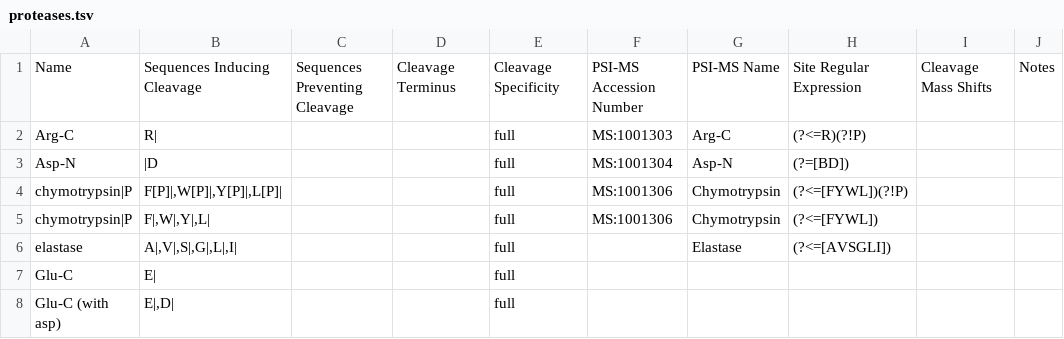
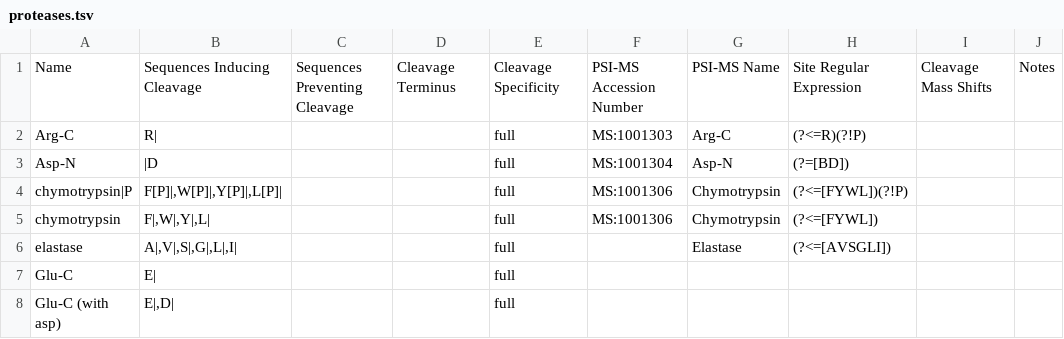
Before and after one commit to smith-chem-wisc/ProteaseGuru, a TSV file: Engine/ProteolyticDigestion/proteases.tsv, drawn as a sheet; only a part is shown.

Commit message:
updated

```diff
--- a/Engine/ProteolyticDigestion/proteases.tsv
+++ b/Engine/ProteolyticDigestion/proteases.tsv
@@ -4,3 +4,3 @@ Asp-N	|D			full	MS:1001304	Asp-N	(?=[BD])
 chymotrypsin|P	"F[P]|,W[P]|,Y[P]|,L[P]|"			full	MS:1001306	Chymotrypsin	(?<=[FYWL])(?!P)			
-chymotrypsin|P	"F|,W|,Y|,L|"			full	MS:1001306	Chymotrypsin	(?<=[FYWL])			
+chymotrypsin	"F|,W|,Y|,L|"			full	MS:1001306	Chymotrypsin	(?<=[FYWL])			
 elastase	"A|,V|,S|,G|,L|,I|"			full		Elastase	(?<=[AVSGLI])		
```
